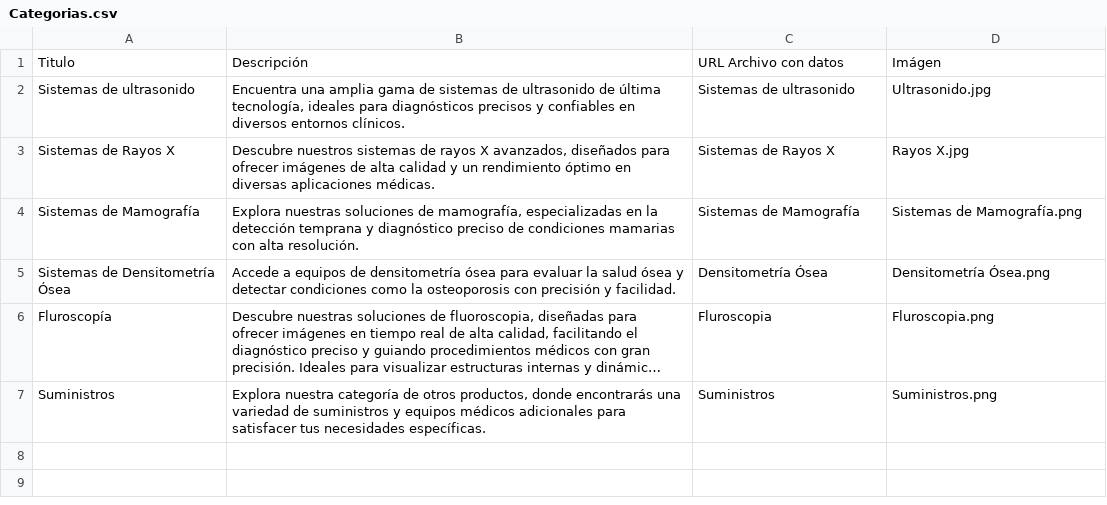
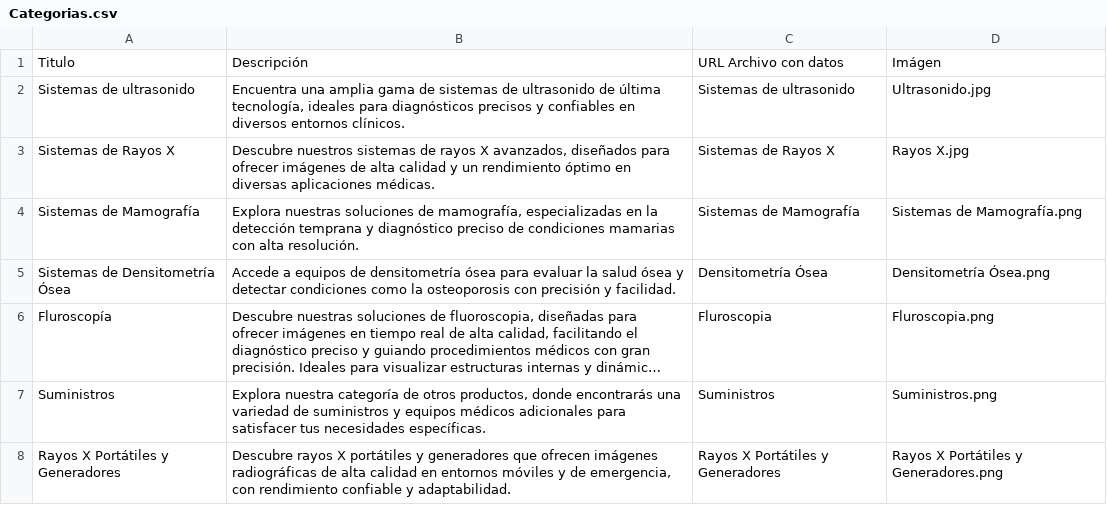
Before and after one commit to sandol1jose/xtech, a CSV file: categorias/Categorias.csv, drawn as a sheet; long unchanged cells end in …; the diff names each change by its address in the sheet, - before the commit and + after, or states it on an @@ line.

```diff
--- a/categorias/Categorias.csv
+++ b/categorias/Categorias.csv
+row 8: Rayos X Portátiles y Generadores | Descubre rayos X portátiles y generadores que ofrecen imágenes radiográficas de alta calidad en entornos móviles y de emergencia, con rendimiento confiable y adaptabilidad. | Rayos X Portátiles y Generadores | Rayos X Portátiles y Generadores.png
```
Also changed, not shown: categorias/Rayos X Portátiles y Generadores.csv, categorias/Sistemas de Mamografía.csv, 12 other files.
